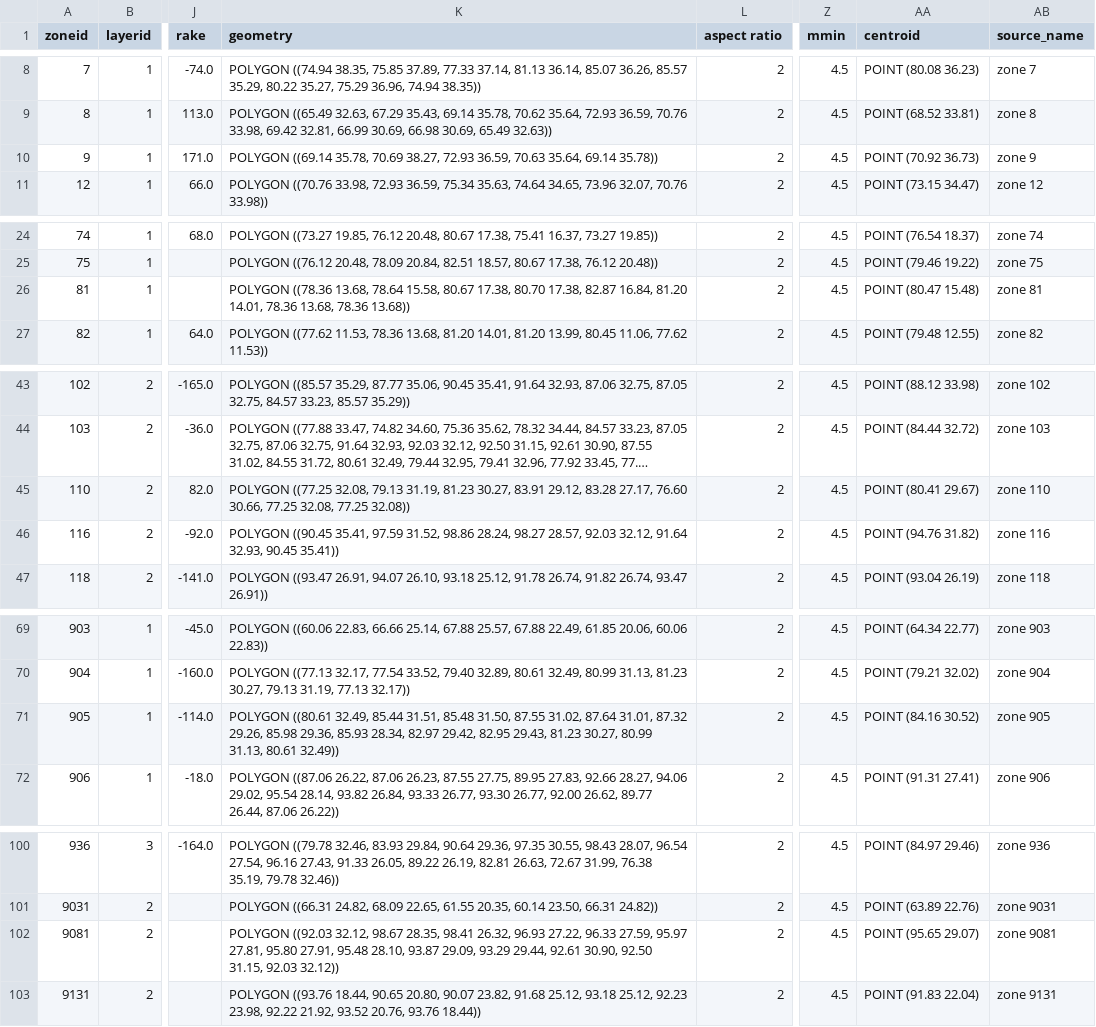
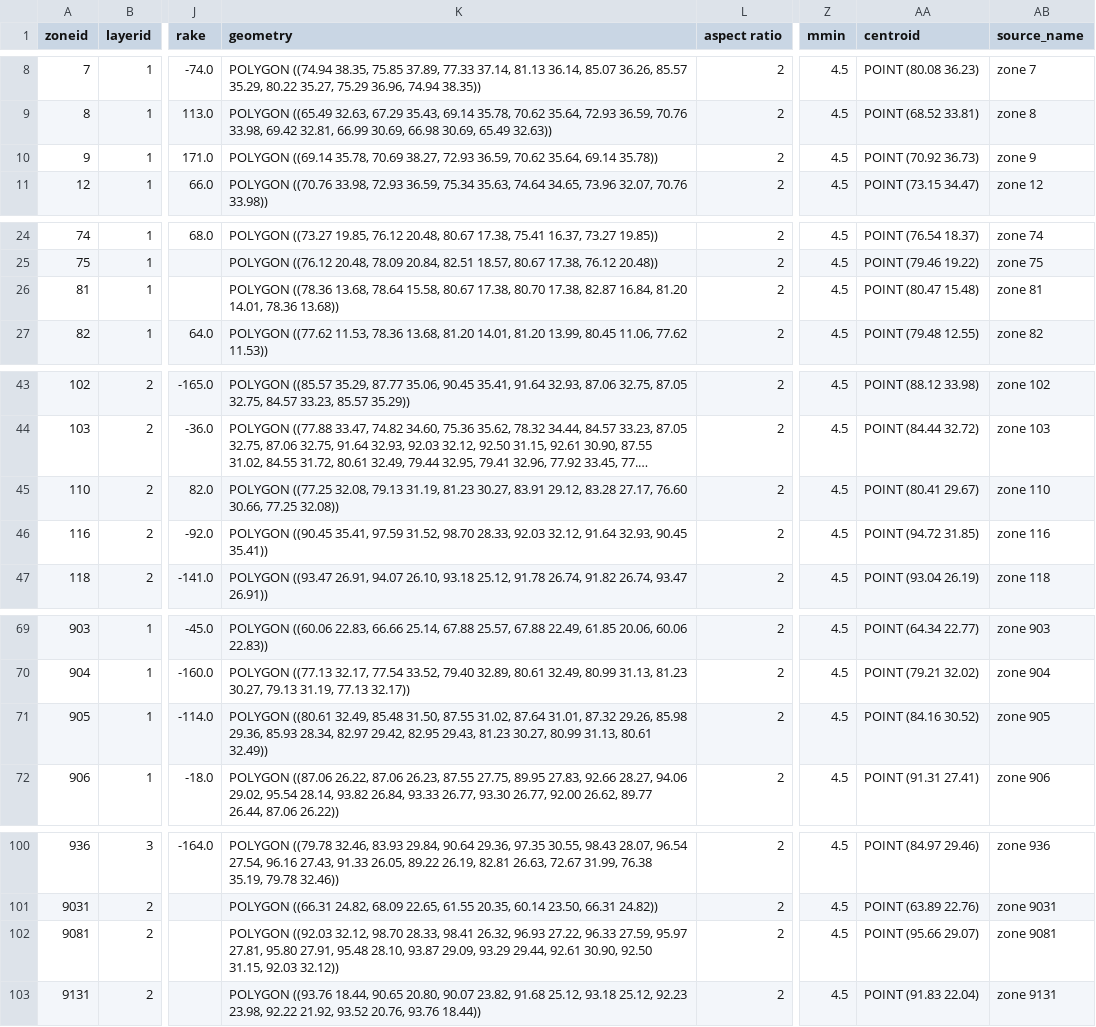
Before and after one commit to nackerley/indian-subcontinent-psha, a CSV file: Source Models/areal_source_model.csv, drawn as a sheet; only a part is shown, gaps mark what is left out; long unchanged cells end in …; the diff names each change by its address in the sheet, - before the commit and + after, or states it on an @@ line.

```diff
--- a/Source Models/areal_source_model.csv
+++ b/Source Models/areal_source_model.csv
-K10 (geometry): …72.93 36.59, 70.63 35.64, 69.14…
+K10 (geometry): …72.93 36.59, 70.62 35.64, 69.14…
-K26 (geometry): …14.01, 78.36 13.68, 78.36 13.68))
+K26 (geometry): …14.01, 78.36 13.68))
-K45 (geometry): …30.66, 77.25 32.08, 77.25 32.08))
+K45 (geometry): …30.66, 77.25 32.08))
-K46 (geometry): …97.59 31.52, 98.86 28.24, 98.27 28.57, 92.03 32.12,…
+K46 (geometry): …97.59 31.52, 98.70 28.33, 92.03 32.12,…
-AA46 (centroid): POINT (94.76 31.82)
+AA46 (centroid): POINT (94.72 31.85)
-K71 (geometry): …((80.61 32.49, 85.44 31.51, 85.48 31.50,…
+K71 (geometry): …((80.61 32.49, 85.48 31.50,…
-K102 (geometry): …((92.03 32.12, 98.67 28.35, 98.41 26.32,…
+K102 (geometry): …((92.03 32.12, 98.70 28.33, 98.41 26.32,…
-AA102 (centroid): POINT (95.65 29.07)
+AA102 (centroid): POINT (95.66 29.07)
```
Also changed, not shown: Source Models/nath2012probabilistic_smoothed_source_model_thinned_mmin4.5_layer4.csv, Source Models/nath2012probabilistic_smoothed_source_model_thinned_mmin5.5_layer4.csv, 13 other files.
